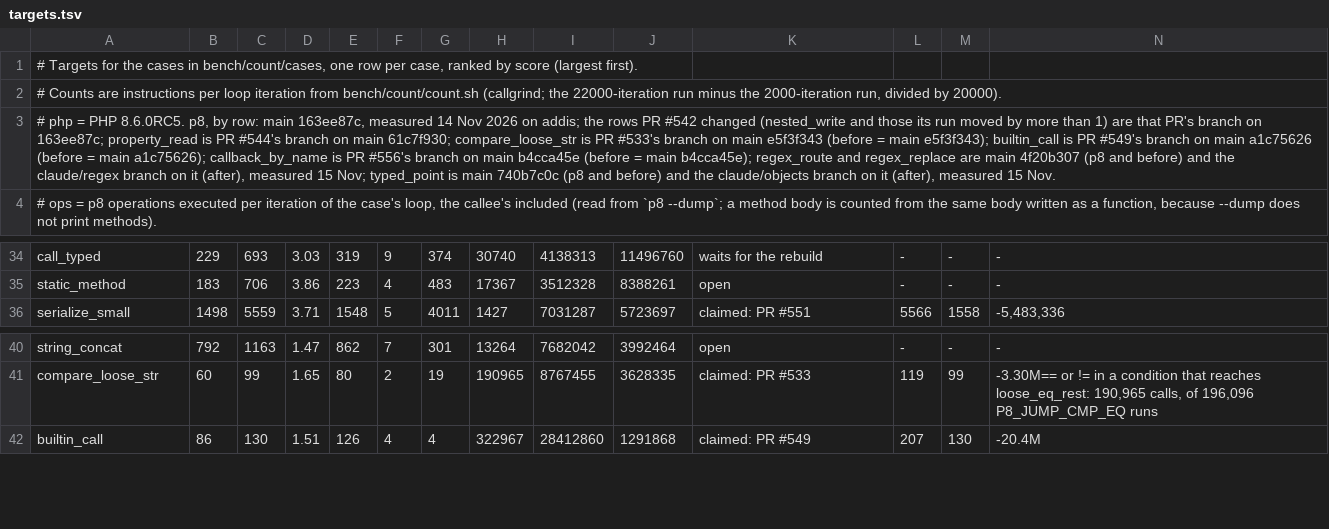
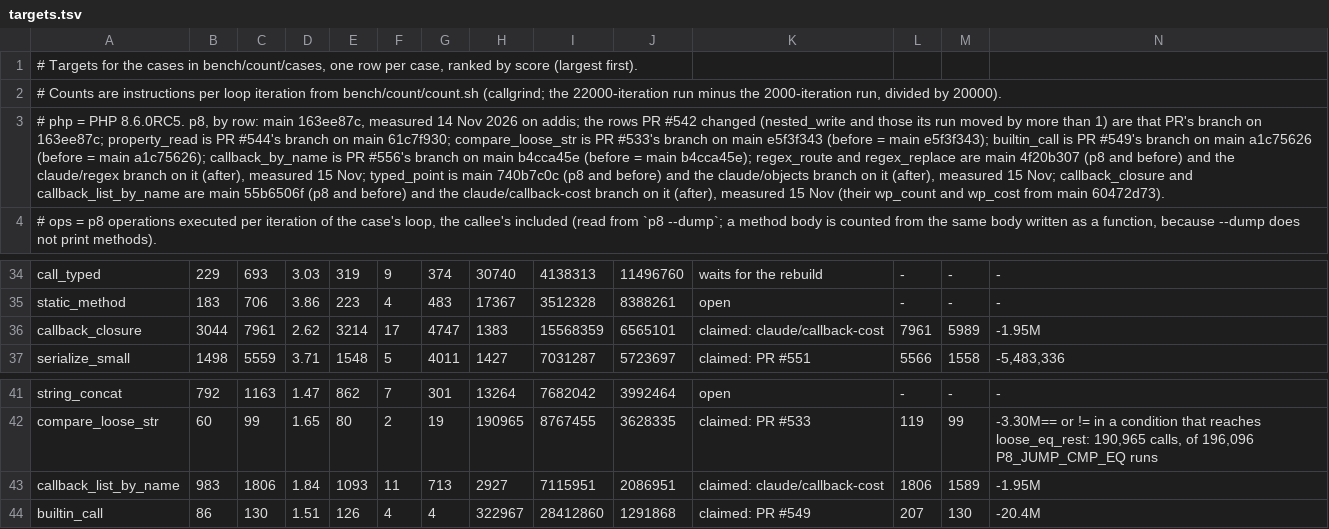
Before and after one commit to p8runtime/runtime, a TSV file: bench/count/targets.tsv, drawn as a sheet; only a part is shown, gaps mark what is left out; rows hold the shown columns only; the diff names each change by its address in the sheet, - before the commit and + after, or states it on an @@ line.

Commit message:
Record callback_closure's and callback_list_by_name's rows in bench/count/targets.tsv

```diff
--- a/bench/count/targets.tsv
+++ b/bench/count/targets.tsv
-A3: …measured 15 Nov.
+A3: …measured 15 Nov; callback_closure and callback_list_by_name are main 55b6506f (p8 and before) and the claude/callback-cost branch on it (after), measured 15 Nov (their wp_count and wp_cost from main 60472d73).
+row 36: callback_closure | 3044 | 7961 | 2.62 | 3214 | 17 | 4747 | 1383 | 15568359 | 6565101 | claimed: claude/callback-cost | 7961 | 5989 | -1.95M
+row 43: callback_list_by_name | 983 | 1806 | 1.84 | 1093 | 11 | 713 | 2927 | 7115951 | 2086951 | claimed: claude/callback-cost | 1806 | 1589 | -1.95M
```
